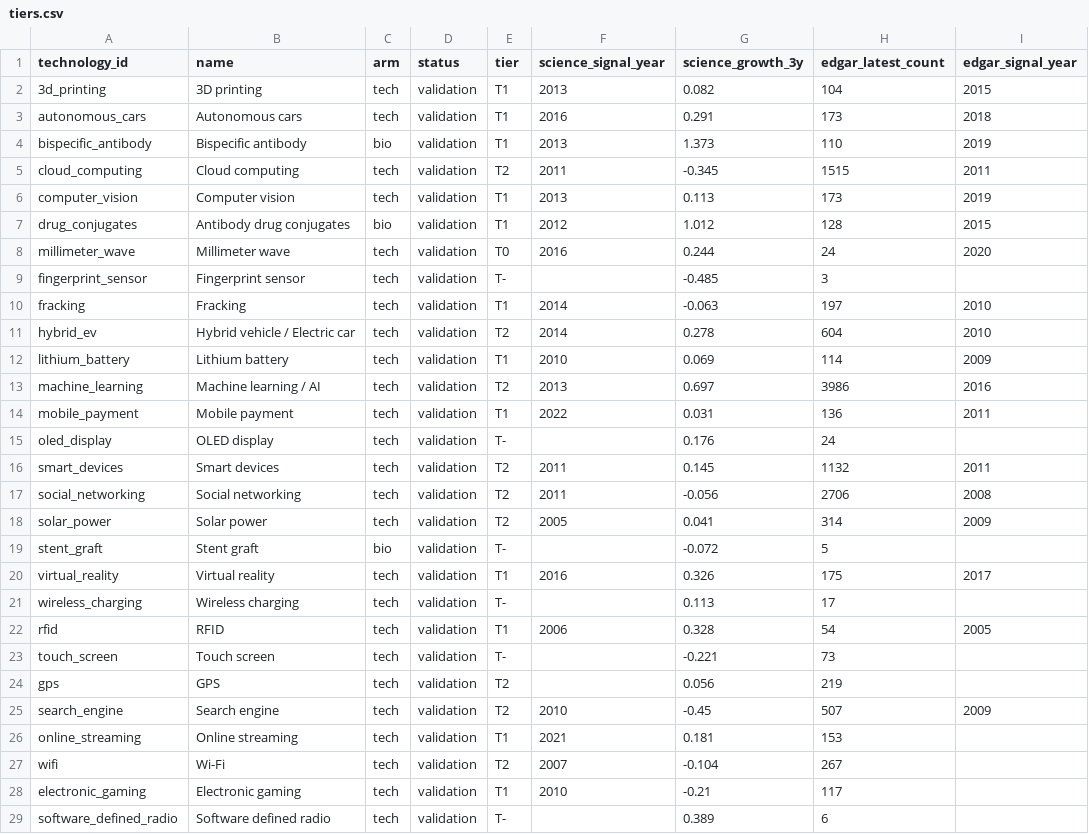
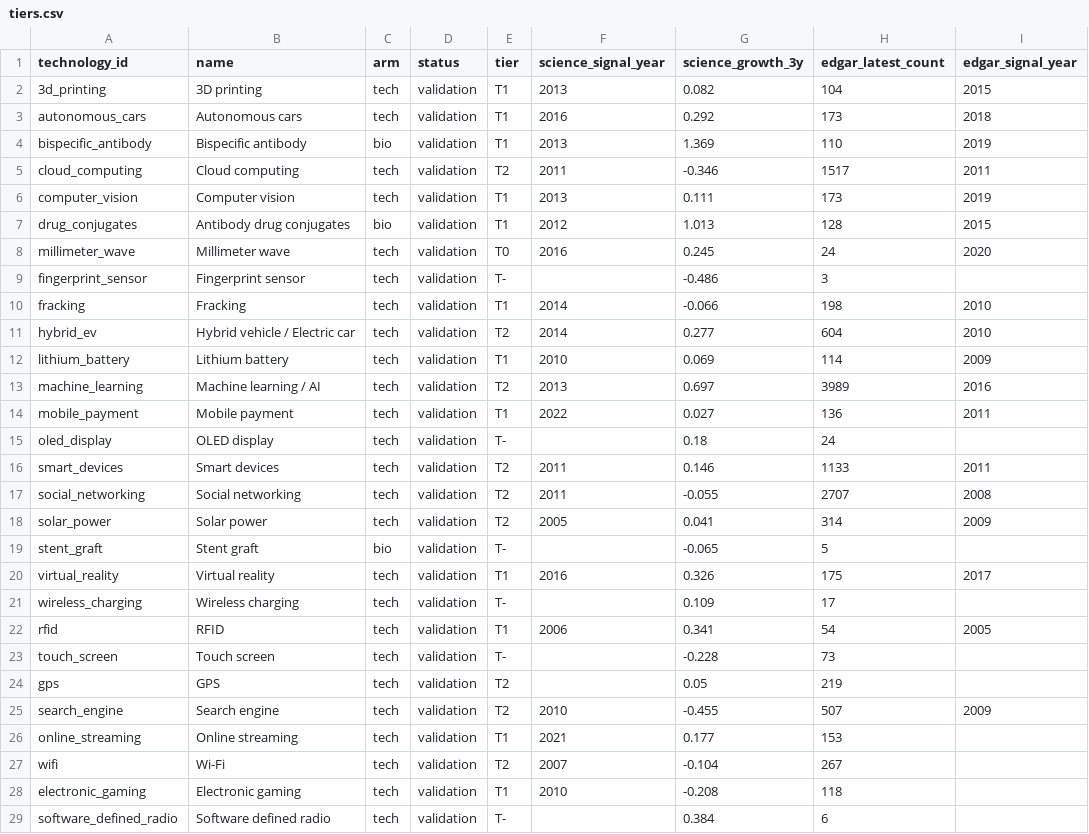
Before and after one commit to Kleb28/money-brain, a CSV file: outputs/tiers.csv, drawn as a sheet; only a part is shown; the diff covers the shown part only.

```diff
--- a/outputs/tiers.csv
+++ b/outputs/tiers.csv
@@ -2,28 +2,28 @@ technology_id,name,arm,status,tier,science_signal_year,science_growth_3y,edgar_l
 3d_printing,3D printing,tech,validation,T1,2013,0.082,104,2015
-autonomous_cars,Autonomous cars,tech,validation,T1,2016,0.291,173,2018
-bispecific_antibody,Bispecific antibody,bio,validation,T1,2013,1.373,110,2019
-cloud_computing,Cloud computing,tech,validation,T2,2011,-0.345,1515,2011
-computer_vision,Computer vision,tech,validation,T1,2013,0.113,173,2019
-drug_conjugates,Antibody drug conjugates,bio,validation,T1,2012,1.012,128,2015
-millimeter_wave,Millimeter wave,tech,validation,T0,2016,0.244,24,2020
-fingerprint_sensor,Fingerprint sensor,tech,validation,T-,,-0.485,3,
-fracking,Fracking,tech,validation,T1,2014,-0.063,197,2010
-hybrid_ev,Hybrid vehicle / Electric car,tech,validation,T2,2014,0.278,604,2010
+autonomous_cars,Autonomous cars,tech,validation,T1,2016,0.292,173,2018
+bispecific_antibody,Bispecific antibody,bio,validation,T1,2013,1.369,110,2019
+cloud_computing,Cloud computing,tech,validation,T2,2011,-0.346,1517,2011
+computer_vision,Computer vision,tech,validation,T1,2013,0.111,173,2019
+drug_conjugates,Antibody drug conjugates,bio,validation,T1,2012,1.013,128,2015
+millimeter_wave,Millimeter wave,tech,validation,T0,2016,0.245,24,2020
+fingerprint_sensor,Fingerprint sensor,tech,validation,T-,,-0.486,3,
+fracking,Fracking,tech,validation,T1,2014,-0.066,198,2010
+hybrid_ev,Hybrid vehicle / Electric car,tech,validation,T2,2014,0.277,604,2010
 lithium_battery,Lithium battery,tech,validation,T1,2010,0.069,114,2009
-machine_learning,Machine learning / AI,tech,validation,T2,2013,0.697,3986,2016
-mobile_payment,Mobile payment,tech,validation,T1,2022,0.031,136,2011
-oled_display,OLED display,tech,validation,T-,,0.176,24,
-smart_devices,Smart devices,tech,validation,T2,2011,0.145,1132,2011
-social_networking,Social networking,tech,validation,T2,2011,-0.056,2706,2008
+machine_learning,Machine learning / AI,tech,validation,T2,2013,0.697,3989,2016
+mobile_payment,Mobile payment,tech,validation,T1,2022,0.027,136,2011
+oled_display,OLED display,tech,validation,T-,,0.18,24,
+smart_devices,Smart devices,tech,validation,T2,2011,0.146,1133,2011
+social_networking,Social networking,tech,validation,T2,2011,-0.055,2707,2008
 solar_power,Solar power,tech,validation,T2,2005,0.041,314,2009
-stent_graft,Stent graft,bio,validation,T-,,-0.072,5,
+stent_graft,Stent graft,bio,validation,T-,,-0.065,5,
 virtual_reality,Virtual reality,tech,validation,T1,2016,0.326,175,2017
-wireless_charging,Wireless charging,tech,validation,T-,,0.113,17,
-rfid,RFID,tech,validation,T1,2006,0.328,54,2005
-touch_screen,Touch screen,tech,validation,T-,,-0.221,73,
-gps,GPS,tech,validation,T2,,0.056,219,
-search_engine,Search engine,tech,validation,T2,2010,-0.45,507,2009
-online_streaming,Online streaming,tech,validation,T1,2021,0.181,153,
+wireless_charging,Wireless charging,tech,validation,T-,,0.109,17,
+rfid,RFID,tech,validation,T1,2006,0.341,54,2005
+touch_screen,Touch screen,tech,validation,T-,,-0.228,73,
+gps,GPS,tech,validation,T2,,0.05,219,
+search_engine,Search engine,tech,validation,T2,2010,-0.455,507,2009
+online_streaming,Online streaming,tech,validation,T1,2021,0.177,153,
 wifi,Wi-Fi,tech,validation,T2,2007,-0.104,267,
-electronic_gaming,Electronic gaming,tech,validation,T1,2010,-0.21,117,
-software_defined_radio,Software defined radio,tech,validation,T-,,0.389,6,
+electronic_gaming,Electronic gaming,tech,validation,T1,2010,-0.208,118,
+software_defined_radio,Software defined radio,tech,validation,T-,,0.384,6,
```
Also changed, not shown: 47 edited cells elsewhere in this file, outputs/signals.csv, 4 other files.
